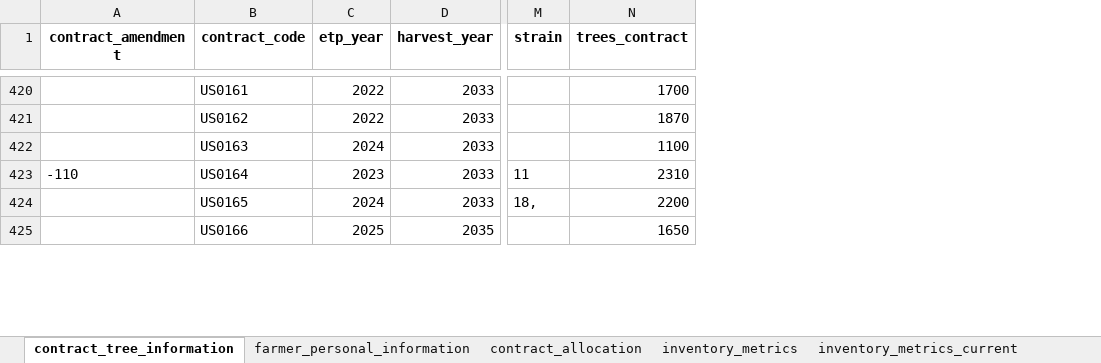
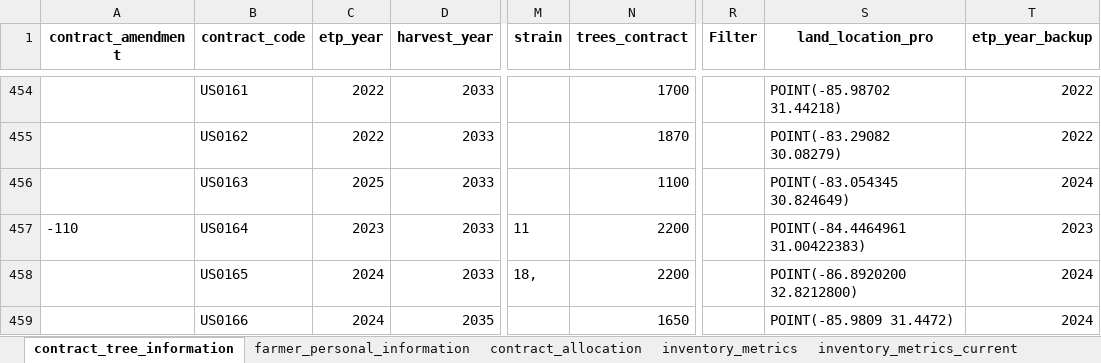
Before and after one commit to cartografunk/WorldTreeSystem, an Excel workbook: DatabaseExports/masterdatabase_export.xlsx, sheet contract_tree_information, drawn as a sheet; only a part is shown, gaps mark what is left out; values as stored, in another font and other column widths than the file's, no borders; addresses are those after the commit; the diff covers the shown part only; the diff names each change by its address in the sheet, - before the commit and + after, or states it on an @@ line.

Commit message:
Cruises processor 1.2 Report generator 1.3 Inventory metrics 1.3.1 QA 1.2 MasterdatabaseManagemente 1.2 MonthlyReport 1.1
Se parchó un bug de MasterDatabaseManagement para poder terminar el New Contracts Input Log, en AuxiliaryScripts quedo un cuaderno poderoso para esta reparación

La Series Obligation remaining no se está calculando como debe

```diff
--- a/DatabaseExports/masterdatabase_export.xlsx (sheet contract_tree_information)
+++ b/DatabaseExports/masterdatabase_export.xlsx (sheet contract_tree_information)
+column R (Filter), empty
+column S (land_location_pro), rows 454-459: POINT(-85.98702 31.44218) | POINT(-83.29082 30.08279) | POINT(-83.054345 30.824649) | POINT(-84.4464961 31.00422383) | POINT(-86.8920200 32.8212800) | POINT(-85.9809 31.4472)
+column T (etp_year_backup), rows 454-459: 2022 | 2022 | 2024 | 2023 | 2024 | 2024
-C456 (etp_year): 2024
+C456 (etp_year): 2025
-N457 (trees_contract): 2310
+N457 (trees_contract): 2200
-C459 (etp_year): 2025
+C459 (etp_year): 2024
```
Also changed, not shown: 34 added rows and 21 edited cells elsewhere in this sheet, sheet contract_allocation, sheet farmer_personal_information, 18 other files.
